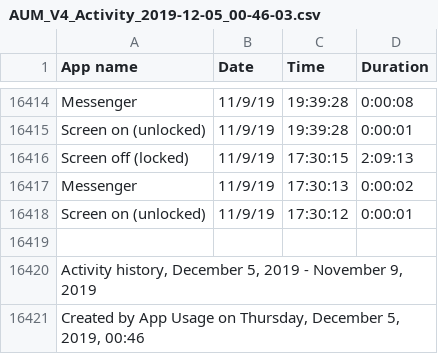
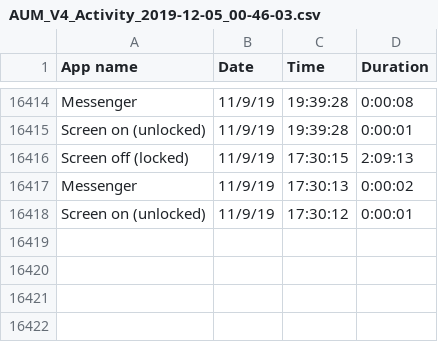
Before and after one commit to abardou/viz-habits, a CSV file: data/user1/AUM_V4_Activity_2019-12-05_00-46-03.csv, drawn as a sheet; only a part is shown, gaps mark what is left out.

```diff
--- a/data/user1/AUM_V4_Activity_2019-12-05_00-46-03.csv
+++ b/data/user1/AUM_V4_Activity_2019-12-05_00-46-03.csv
@@ -16418,4 +16418 @@
 "Screen on (unlocked)","11/9/19","17:30:12","0:00:01"
-""
-"Activity history, December 5, 2019 - November 9, 2019"
-"Created by App Usage on Thursday, December 5, 2019, 00:46"
```
Also changed, not shown: data/user3/AUM_V4_Activity_2019-12-10_14-47-33.csv, 30 other files.
